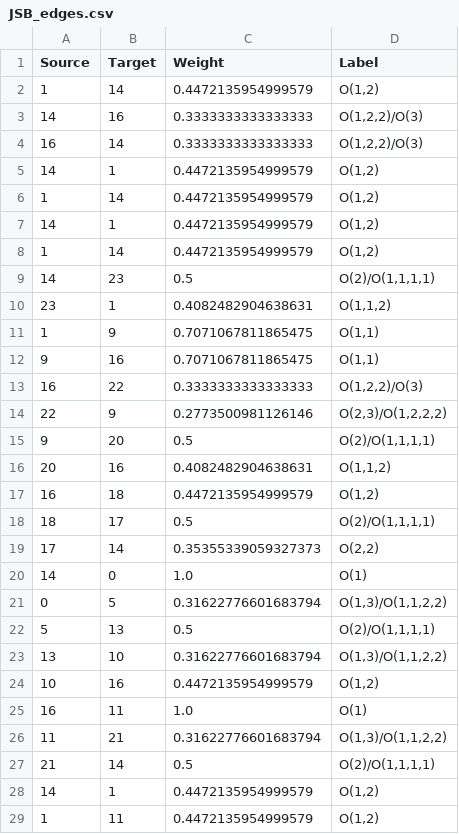
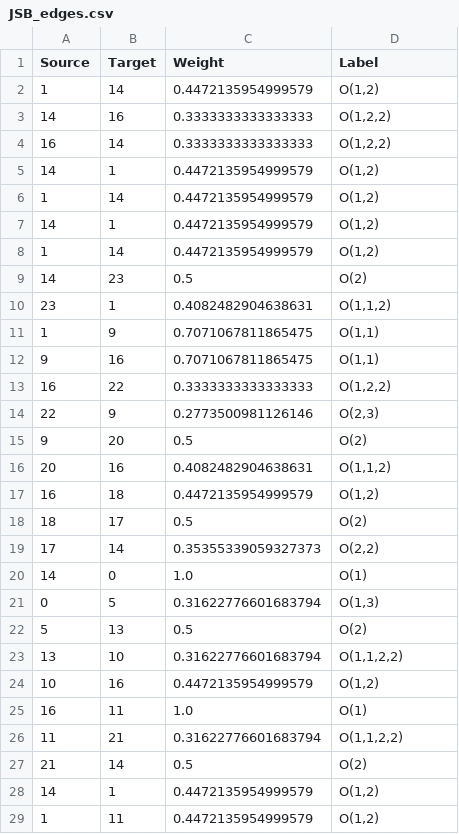
Before and after one commit to marcobn/musicntwrk, a CSV file: REFERENCE/JSB_edges.csv, drawn as a sheet; only a part is shown; the diff covers the shown part only.

Commit message:
updated REFERENCE files

```diff
--- a/REFERENCE/JSB_edges.csv
+++ b/REFERENCE/JSB_edges.csv
@@ -2,4 +2,4 @@ Source,Target,Weight,Label
 1,14,0.4472135954999579,"O(1,2)"
-14,16,0.3333333333333333,"O(1,2,2)/O(3)"
-16,14,0.3333333333333333,"O(1,2,2)/O(3)"
+14,16,0.3333333333333333,"O(1,2,2)"
+16,14,0.3333333333333333,"O(1,2,2)"
 14,1,0.4472135954999579,"O(1,2)"
@@ -8,3 +8,3 @@ Source,Target,Weight,Label
 1,14,0.4472135954999579,"O(1,2)"
-14,23,0.5,"O(2)/O(1,1,1,1)"
+14,23,0.5,O(2)
 23,1,0.4082482904638631,"O(1,1,2)"
@@ -12,17 +12,17 @@ Source,Target,Weight,Label
 9,16,0.7071067811865475,"O(1,1)"
-16,22,0.3333333333333333,"O(1,2,2)/O(3)"
-22,9,0.2773500981126146,"O(2,3)/O(1,2,2,2)"
-9,20,0.5,"O(2)/O(1,1,1,1)"
+16,22,0.3333333333333333,"O(1,2,2)"
+22,9,0.2773500981126146,"O(2,3)"
+9,20,0.5,O(2)
 20,16,0.4082482904638631,"O(1,1,2)"
 16,18,0.4472135954999579,"O(1,2)"
-18,17,0.5,"O(2)/O(1,1,1,1)"
+18,17,0.5,O(2)
 17,14,0.35355339059327373,"O(2,2)"
 14,0,1.0,O(1)
-0,5,0.31622776601683794,"O(1,3)/O(1,1,2,2)"
-5,13,0.5,"O(2)/O(1,1,1,1)"
-13,10,0.31622776601683794,"O(1,3)/O(1,1,2,2)"
+0,5,0.31622776601683794,"O(1,3)"
+5,13,0.5,O(2)
+13,10,0.31622776601683794,"O(1,1,2,2)"
 10,16,0.4472135954999579,"O(1,2)"
 16,11,1.0,O(1)
-11,21,0.31622776601683794,"O(1,3)/O(1,1,2,2)"
-21,14,0.5,"O(2)/O(1,1,1,1)"
+11,21,0.31622776601683794,"O(1,1,2,2)"
+21,14,0.5,O(2)
 14,1,0.4472135954999579,"O(1,2)"
```
Also changed, not shown: 4 edited cells elsewhere in this file, 3 other files.
